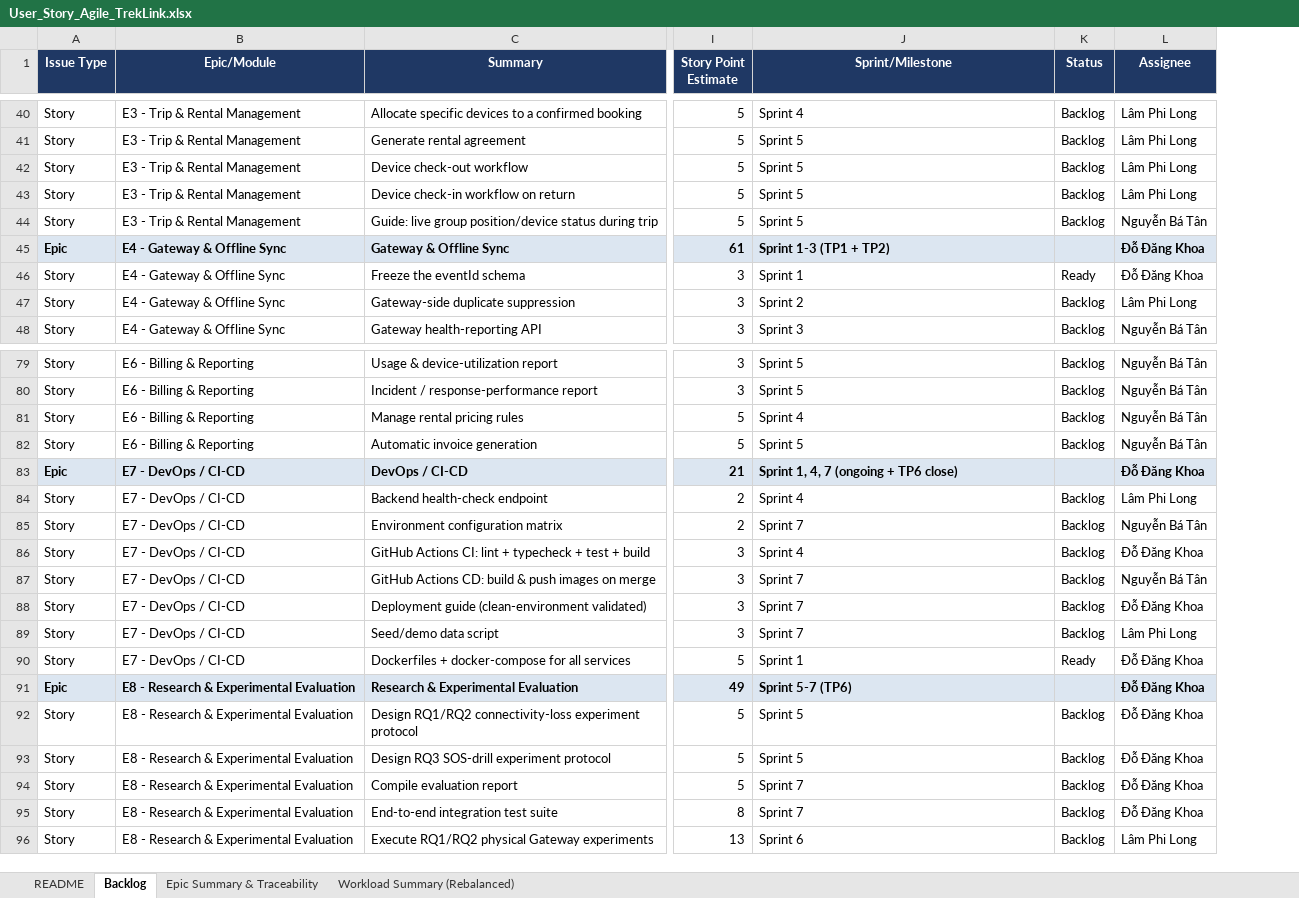
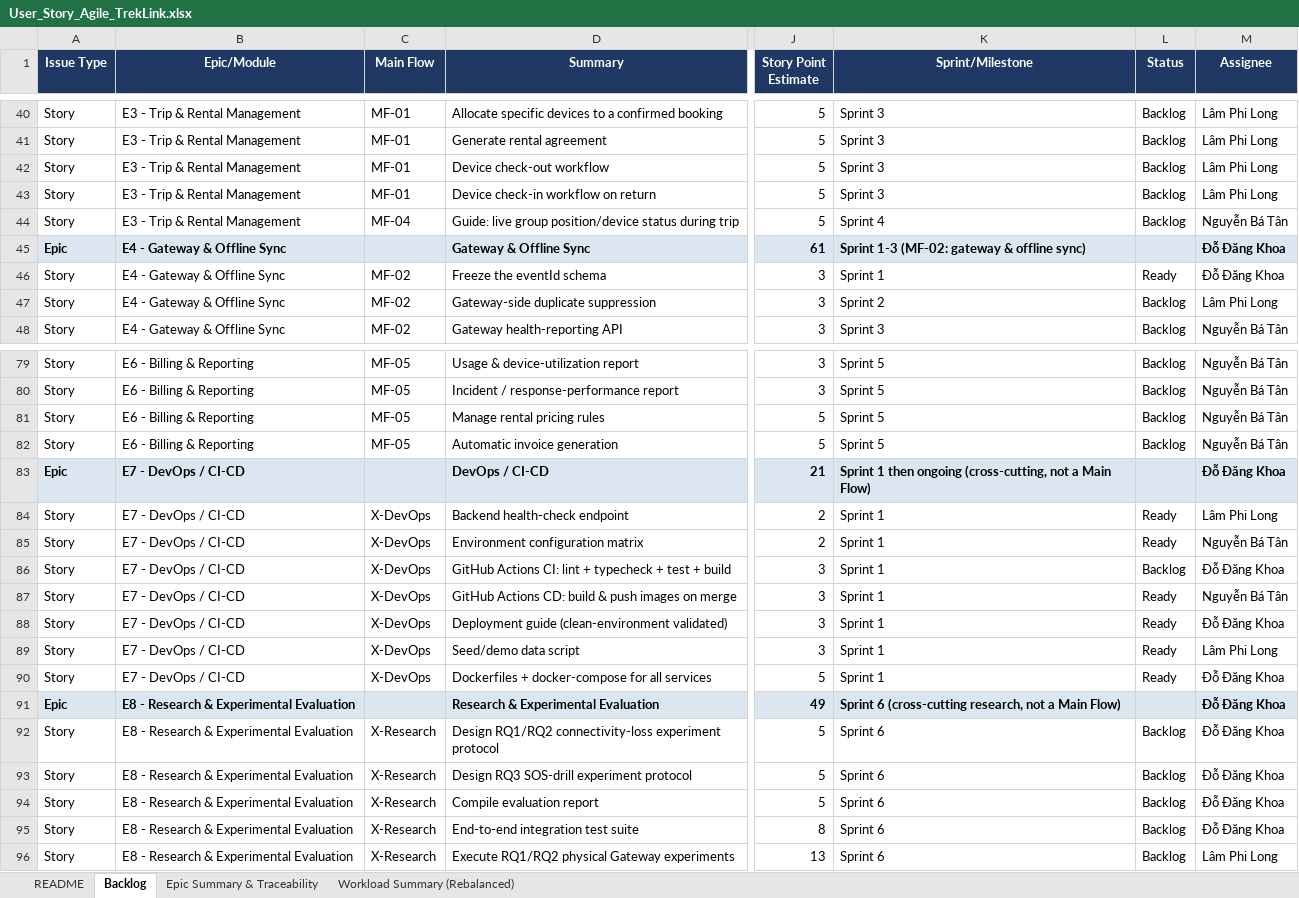
Before and after one commit to TrekLink-Team/treklink-docs, an Excel workbook: _docs/00-project-context/User_Story_Agile_TrekLink.xlsx, sheet Backlog, drawn as a sheet; only a part is shown, gaps mark what is left out; values as stored, in another font and other column widths than the file's, no borders; addresses are those after the commit; the diff covers the shown part only; the diff names each change by its address in the sheet, - before the commit and + after, or states it on an @@ line.

Commit message:
docs: adopt SEP490 model, swimlane main flows, computed figure placement
Reconciles the project against the Fall-2026 SEP490 course material and makes
every figure in the handbook legible in print.

Decisions
- D-005 closed: Stage B is permanent scope, it is the substance of MF-02
- D-008 closed: firmware enhancement is in scope and earns credit
- D-012: Goong Maps over MapLibre GL; OSM tiles are unlawful to publish in VN
  (Nghi dinh 174/2026/ND-CP Art. 93(3)(a))
- D-013: SEP490 execution model; gates move to W4/W8/W13/W15
- D-014: Progress Log + 8-sheet tracking workbook
- D-015: business parameters are configuration, never constants
- D-016: the five Main Flows are supervisor-specified and binding
- D-017: diagram and figure conventions; Mermaid pinned at 12.0.0

Documents
- Roadmap rewritten to the SEP490 mainflow-incremental model
- Charter: skill matrix corrected (backend capability is 3 of 5, not 1 of 5),
  firmware scope, constructible eventId, new Legal & Compliance section
- New: 05-main-flows.md, 06-requirements-foundation.md,
  01-conventions/13-diagram-and-figure-conventions.md
- Backlog remapped by Main Flow and regenerated

Diagrams and handbook build
- Main Flows are true swimlane-beta diagrams, one lane per actor
- Mermaid 10.9.1 -> 12.0.0 (swimlane-beta needs >= 11.16.0); all 12 pre-existing
  diagrams re-rendered with no regression
- Diagrams are pre-rendered to inline SVG and measured before pagination, so
  plan_figure can choose inline vs rotated plate from real geometry
- Rotation happens inside the SVG coordinate system, never as a CSS transform
- Three figures were below the 7pt legibility floor and were re-sourced by
  splitting; the corpus is now 27 figures, all above the floor, lowest 7.40pt
- Figures are numbered per document and renumbered continuously by the build
- CI now validates figure numbering instead of searching for raw mermaid source,
  whose markers all appear in the conventions prose that documents them

Model used: Claude Opus 5

```diff
--- a/_docs/00-project-context/User_Story_Agile_TrekLink.xlsx (sheet Backlog)
+++ b/_docs/00-project-context/User_Story_Agile_TrekLink.xlsx (sheet Backlog)
+column C (Main Flow), rows 40-48: MF-01 | MF-01 | MF-01 | MF-01 | MF-04 |  | MF-02 | MF-02 | MF-02; rows 79-96: MF-05 | MF-05 | MF-05 | MF-05 |  | X-DevOps | X-DevOps | X-DevOps | X-DevOps | X-DevOps | X-DevOps | X-DevOps |  | X-Research | X-Research | X-Research | X-Research | X-Research
-K40 (Sprint/Milestone): Sprint 4
+K40 (Sprint/Milestone): Sprint 3
-K41:K43 (Sprint/Milestone): Sprint 5
+K41:K43 (Sprint/Milestone): Sprint 3
-K44 (Sprint/Milestone): Sprint 5
+K44 (Sprint/Milestone): Sprint 4
-K45 (Sprint/Milestone): Sprint 1-3 (TP1 + TP2)
+K45 (Sprint/Milestone): Sprint 1-3 (MF-02: gateway & offline sync)
-K81 (Sprint/Milestone): Sprint 4
+K81 (Sprint/Milestone): Sprint 5
-K83 (Sprint/Milestone): Sprint 1, 4, 7 (ongoing + TP6 close)
+K83 (Sprint/Milestone): Sprint 1 then ongoing (cross-cutting, not a Main Flow)
-K84 (Sprint/Milestone): Sprint 4
+K84 (Sprint/Milestone): Sprint 1
-L84:L85 (Status): Backlog
+L84:L85 (Status): Ready
-K85 (Sprint/Milestone): Sprint 7
+K85 (Sprint/Milestone): Sprint 1
-K86 (Sprint/Milestone): Sprint 4
+K86 (Sprint/Milestone): Sprint 1
-K87:K89 (Sprint/Milestone): Sprint 7
+K87:K89 (Sprint/Milestone): Sprint 1
-L87:L89 (Status): Backlog
+L87:L89 (Status): Ready
-K91 (Sprint/Milestone): Sprint 5-7 (TP6)
+K91 (Sprint/Milestone): Sprint 6 (cross-cutting research, not a Main Flow)
-K92:K93 (Sprint/Milestone): Sprint 5
+K92:K93 (Sprint/Milestone): Sprint 6
-K94:K95 (Sprint/Milestone): Sprint 7
+K94:K95 (Sprint/Milestone): Sprint 6
```
Also changed, not shown: 35 edited cells elsewhere in this sheet, sheet Epic Summary & Traceability, 30 other files.
